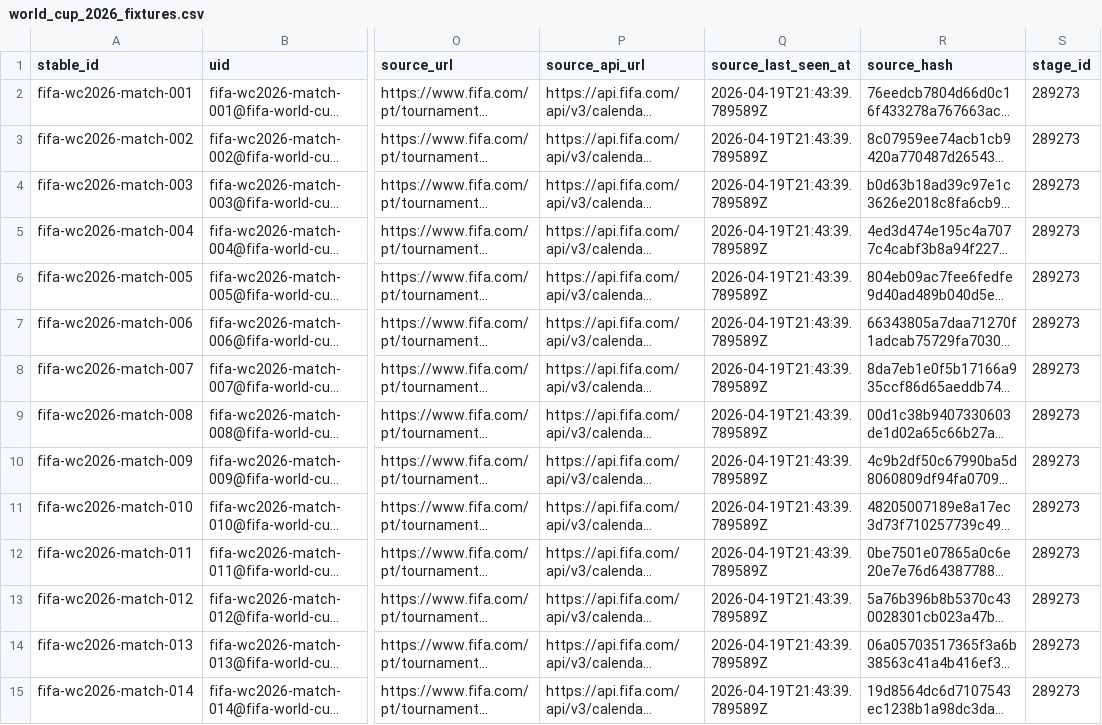
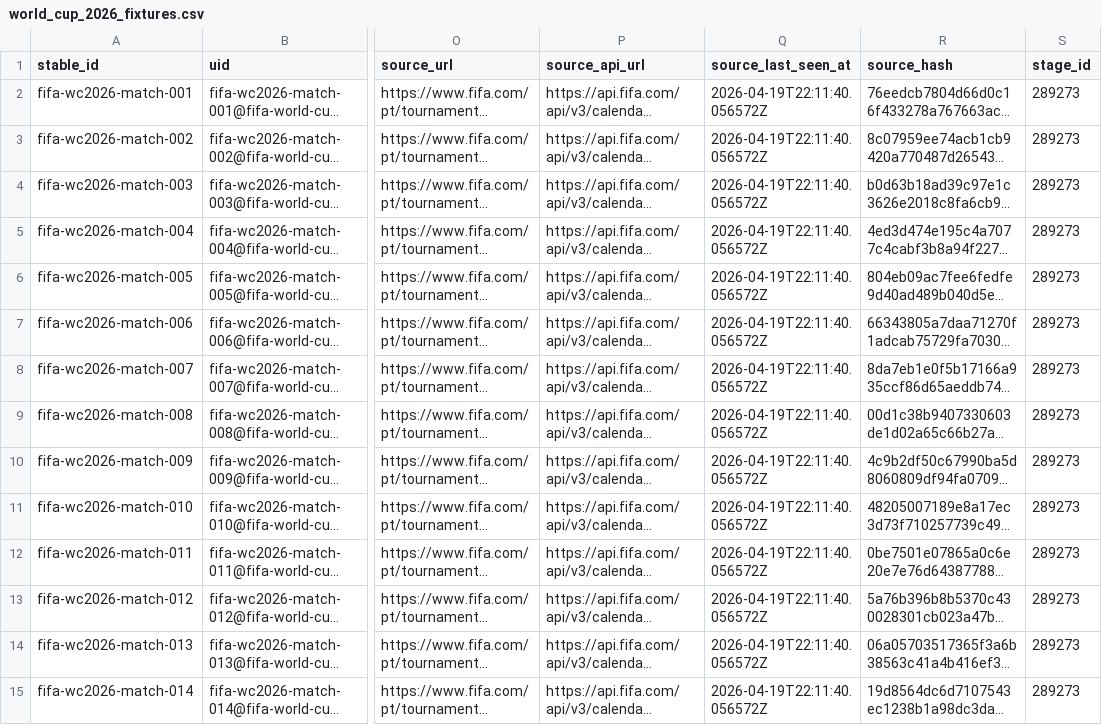
Before and after one commit to gabrielMalonso/fifa-world-cup-2026-calendar, a CSV file: output/world_cup_2026_fixtures.csv, drawn as a sheet; only a part is shown, gaps mark what is left out; long unchanged cells end in …; the diff covers the shown part only; the diff names each change by its address in the sheet, - before the commit and + after, or states it on an @@ line.

```diff
--- a/output/world_cup_2026_fixtures.csv
+++ b/output/world_cup_2026_fixtures.csv
-Q2:Q15 (source_last_seen_at): 2026-04-19T21:43:39.789589Z
+Q2:Q15 (source_last_seen_at): 2026-04-19T22:11:40.056572Z
```
Also changed, not shown: 90 edited cells elsewhere in this file, 11 other files.
